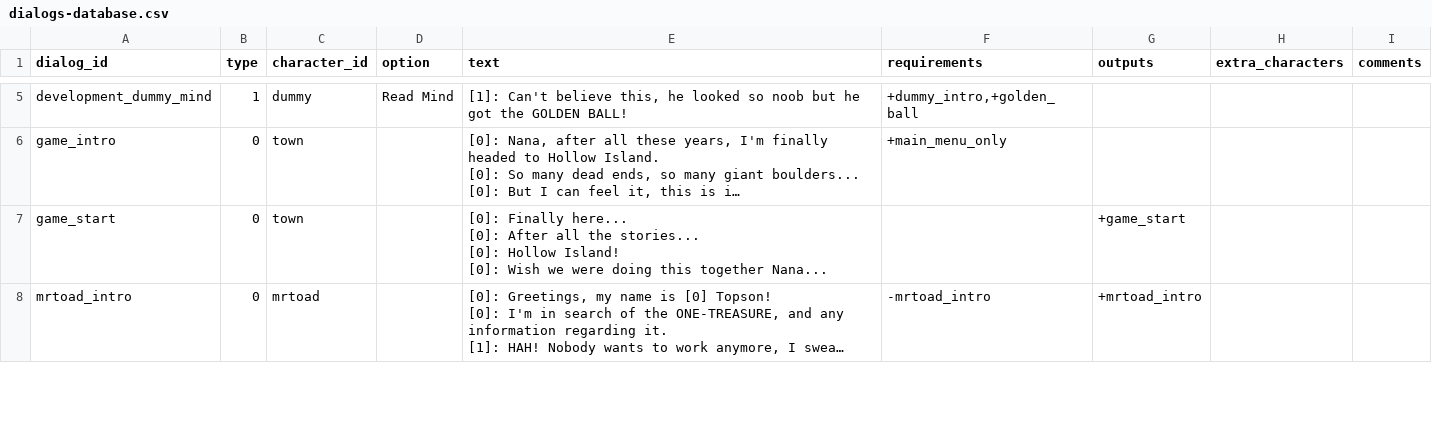
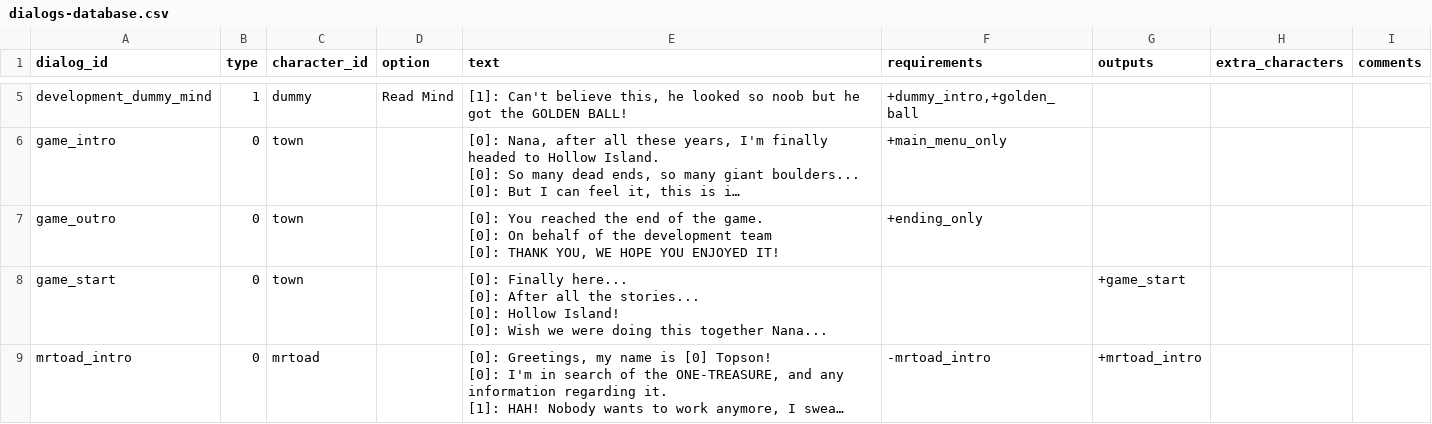
Before and after one commit to acoppes/gbjams, a CSV file: gbjam14/Assets/StreamingAssets/dialogs-database.csv, drawn as a sheet; only a part is shown, gaps mark what is left out; long unchanged cells end in …; ↵ is a line break in a cell; the diff names each change by its address in the sheet, - before the commit and + after, or states it on an @@ line.

Commit message:
show ending screen after last dialog with drlivingrock

```diff
--- a/gbjam14/Assets/StreamingAssets/dialogs-database.csv
+++ b/gbjam14/Assets/StreamingAssets/dialogs-database.csv
+row 7: game_outro | 0 | town |  | [0]: You reached the end of the game. ↵ [0]: On behalf of the development team ↵ [0]: THANK YOU, WE HOPE YOU ENJOYED IT! | +ending_only
```
Also changed, not shown: 9 other files.
